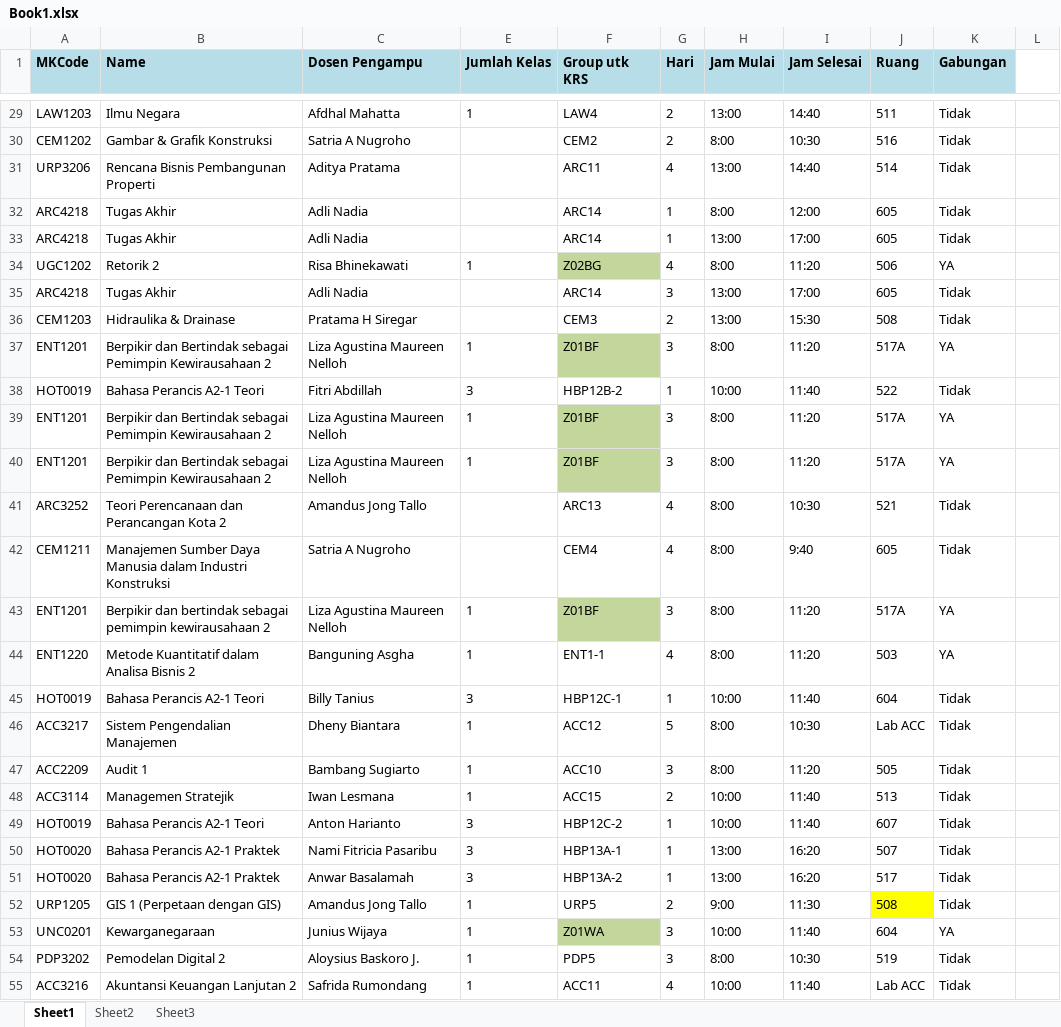
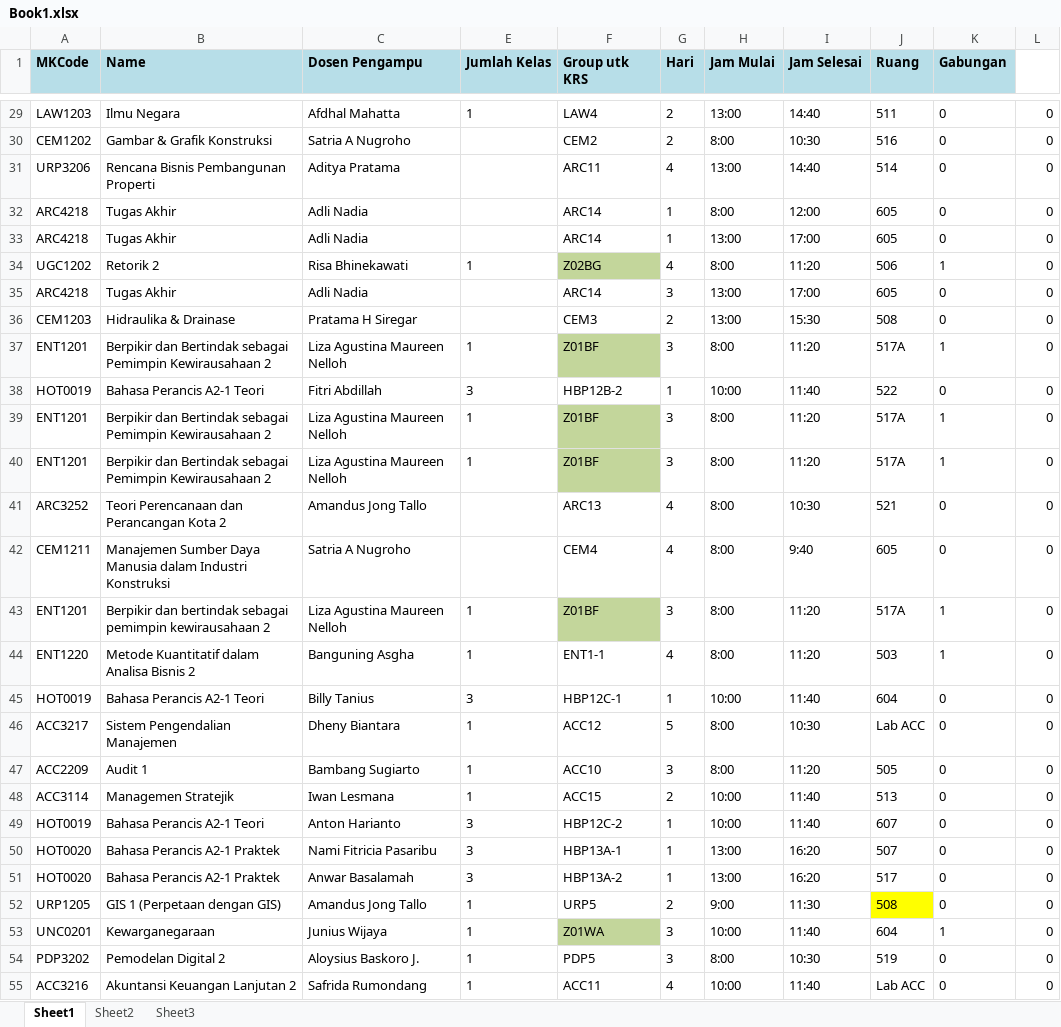
Before and after one commit to ndang17/siak, an Excel workbook: database/Book1.xlsx, sheet Sheet1, drawn as a sheet; only a part is shown, gaps mark what is left out; values as stored, in another font and other column widths than the file's, no borders; the diff covers the shown part only; the diff names each change by its address in the sheet, - before the commit and + after, or states it on an @@ line.

```diff
--- a/database/Book1.xlsx (sheet Sheet1)
+++ b/database/Book1.xlsx (sheet Sheet1)
-K29:K33 (Gabungan): Tidak
+K29:K33 (Gabungan): 0
-L29:L55: (empty)
+L29:L55: 0
-K34 (Gabungan): YA
+K34 (Gabungan): 1
-K35:K36 (Gabungan): Tidak
+K35:K36 (Gabungan): 0
-K37 (Gabungan): YA
+K37 (Gabungan): 1
-K38 (Gabungan): Tidak
+K38 (Gabungan): 0
-K39:K40 (Gabungan): YA
+K39:K40 (Gabungan): 1
-K41:K42 (Gabungan): Tidak
+K41:K42 (Gabungan): 0
-K43:K44 (Gabungan): YA
+K43:K44 (Gabungan): 1
-K45:K52 (Gabungan): Tidak
+K45:K52 (Gabungan): 0
-K53 (Gabungan): YA
+K53 (Gabungan): 1
-K54:K55 (Gabungan): Tidak
+K54:K55 (Gabungan): 0
```
Also changed, not shown: 132 edited cells elsewhere in this sheet, 1 other file.
